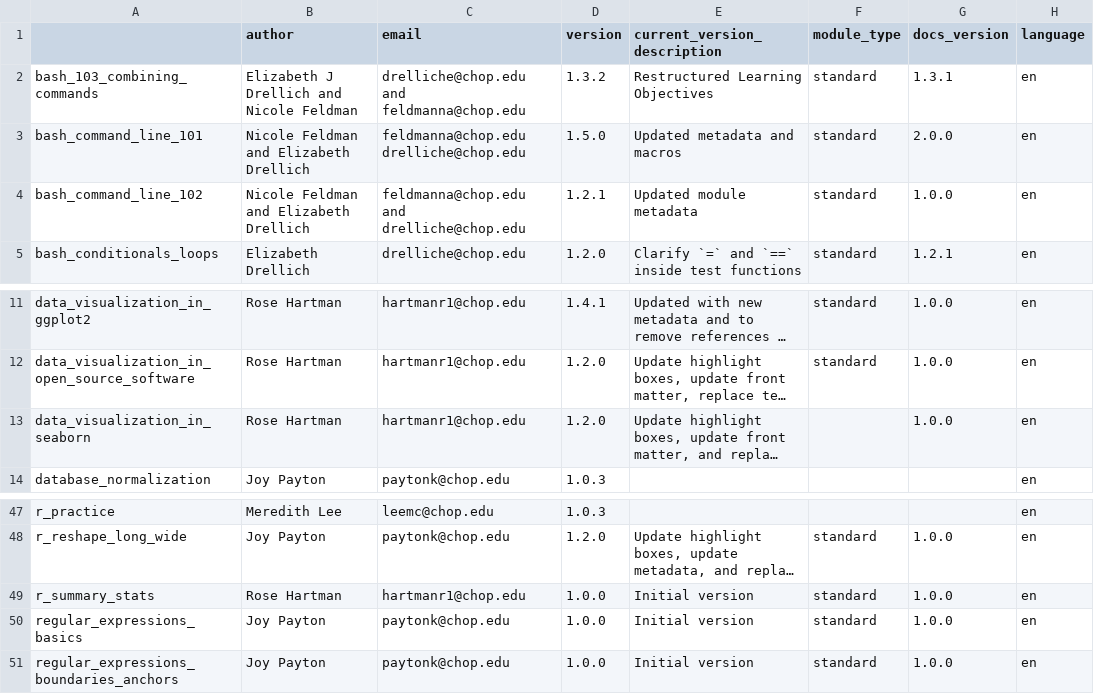
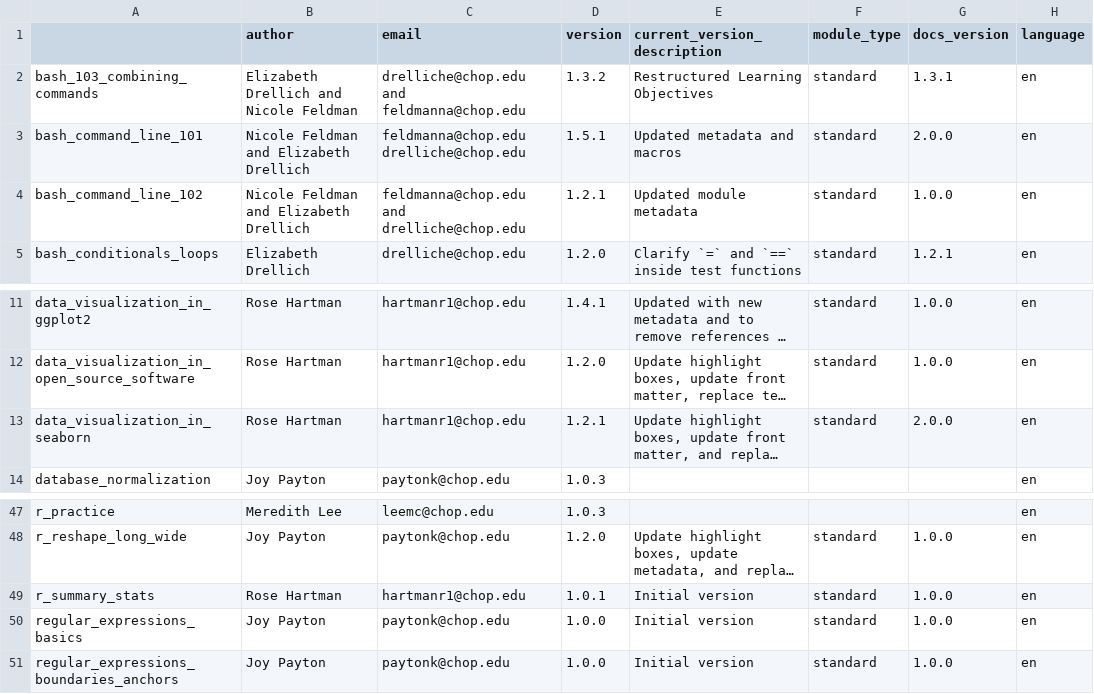
Before and after one commit to arcus/education_modules, a CSV file: assets/metadata/module_data.csv, drawn as a sheet; only a part is shown, gaps mark what is left out; long unchanged cells end in …; the diff names each change by its address in the sheet, - before the commit and + after, or states it on an @@ line.

```diff
--- a/assets/metadata/module_data.csv
+++ b/assets/metadata/module_data.csv
-B2 (author): Elizabeth J Drellich and Nicole Feldman
+B2 (author): Elizabeth Drellich and Nicole Feldman
-D3 (version): 1.5.0
+D3 (version): 1.5.1
-D13 (version): 1.2.0
+D13 (version): 1.2.1
-F13 (module_type): (empty)
+F13 (module_type): standard
-G13 (docs_version): 1.0.0
+G13 (docs_version): 2.0.0
-D49 (version): 1.0.0
+D49 (version): 1.0.1
```
Also changed, not shown: 1 other file.
